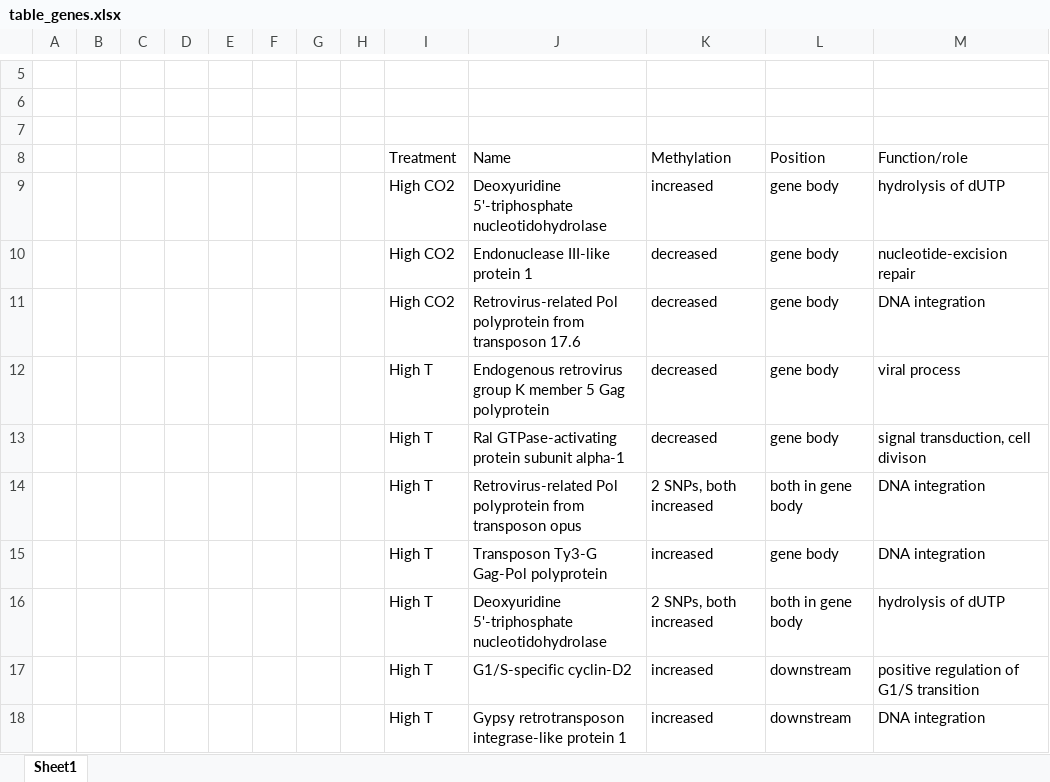
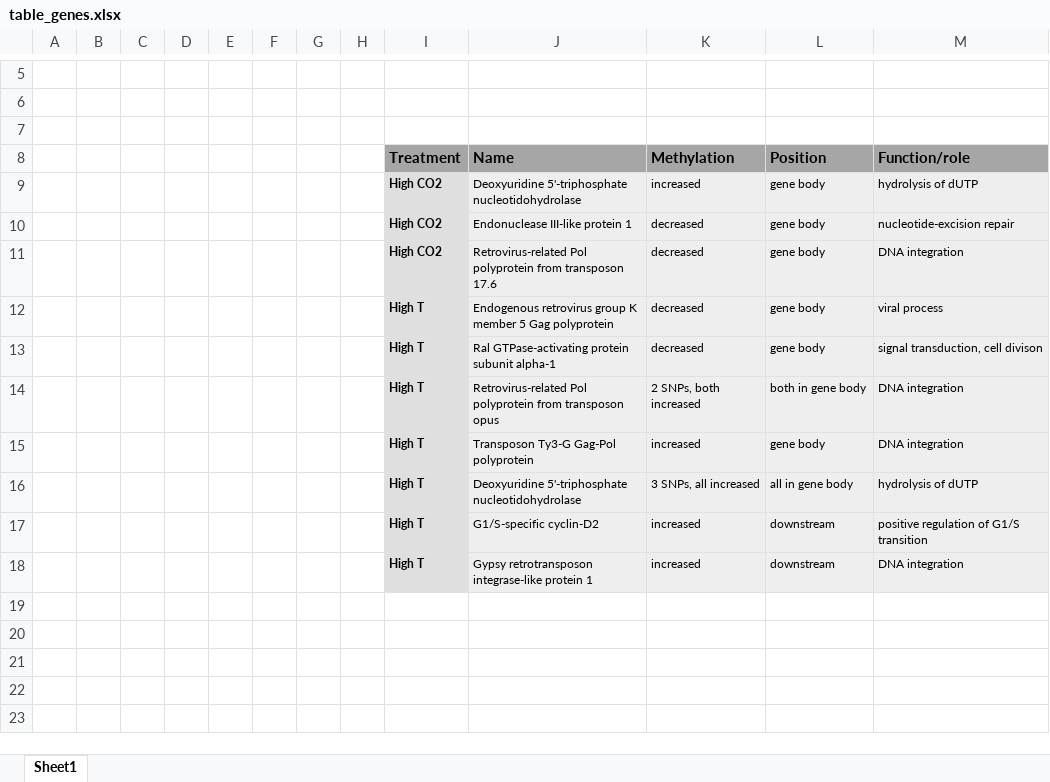
Before and after one commit to Cpetak/Ecological_genomics, an Excel workbook: epigenetics/table_genes.xlsx, sheet Sheet1, drawn as a sheet; only a part is shown, gaps mark what is left out; values as stored, in another font and other column widths than the file's, no borders; the diff names each change by its address in the sheet, - before the commit and + after, or states it on an @@ line.

```diff
--- a/epigenetics/table_genes.xlsx (sheet Sheet1)
+++ b/epigenetics/table_genes.xlsx (sheet Sheet1)
@@ I8:M8 bold: off → on, fill: none → #A6A6A6 @@
@@ I9:M18 text size: smaller @@
@@ I9:I18 fill: none → #DFDFDF, bold: off → on @@
-J9:M18 fill: none
+J9:M18 fill: #EEEEEE
-K16 (Methylation): 2 SNPs, both increased
+K16 (Methylation): 3 SNPs, all increased
-L16 (Position): both in gene body
+L16 (Position): all in gene body
```
Also changed, not shown: 13 other files.
